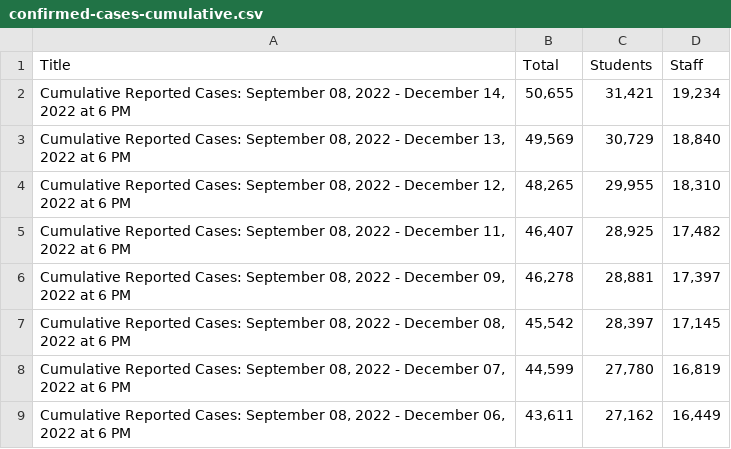
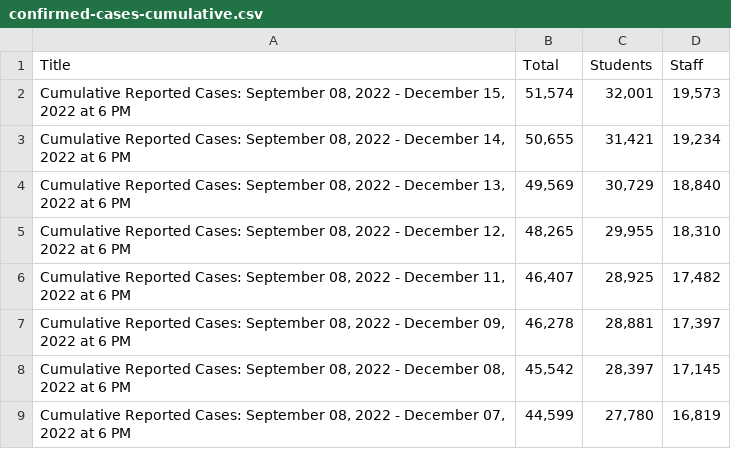
Before and after one commit to pressnyc/nyc-doe-covid-interventions, a CSV file: csv/confirmed-cases-cumulative.csv, drawn as a sheet; only a part is shown; the shorter side is filled out with more unchanged rows.

```diff
--- a/csv/confirmed-cases-cumulative.csv
+++ b/csv/confirmed-cases-cumulative.csv
@@ -1,2 +1,3 @@
 Title,Total,Students,Staff
+"Cumulative Reported Cases: September 08, 2022 - December 15, 2022 at 6 PM","51,574","32,001","19,573"
 "Cumulative Reported Cases: September 08, 2022 - December 14, 2022 at 6 PM","50,655","31,421","19,234"
```
Also changed, not shown: csv/actions-charter.csv, csv/actions.csv, 1 other file.
